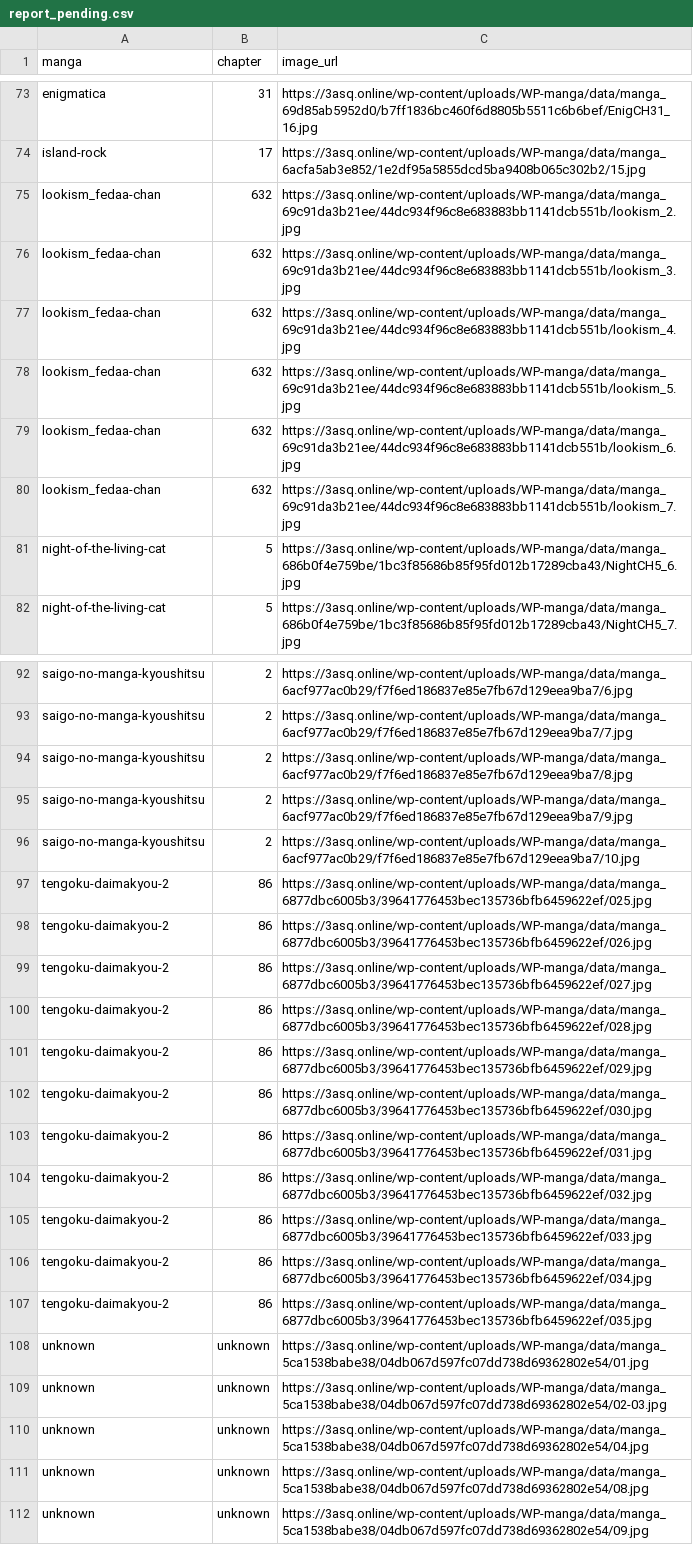
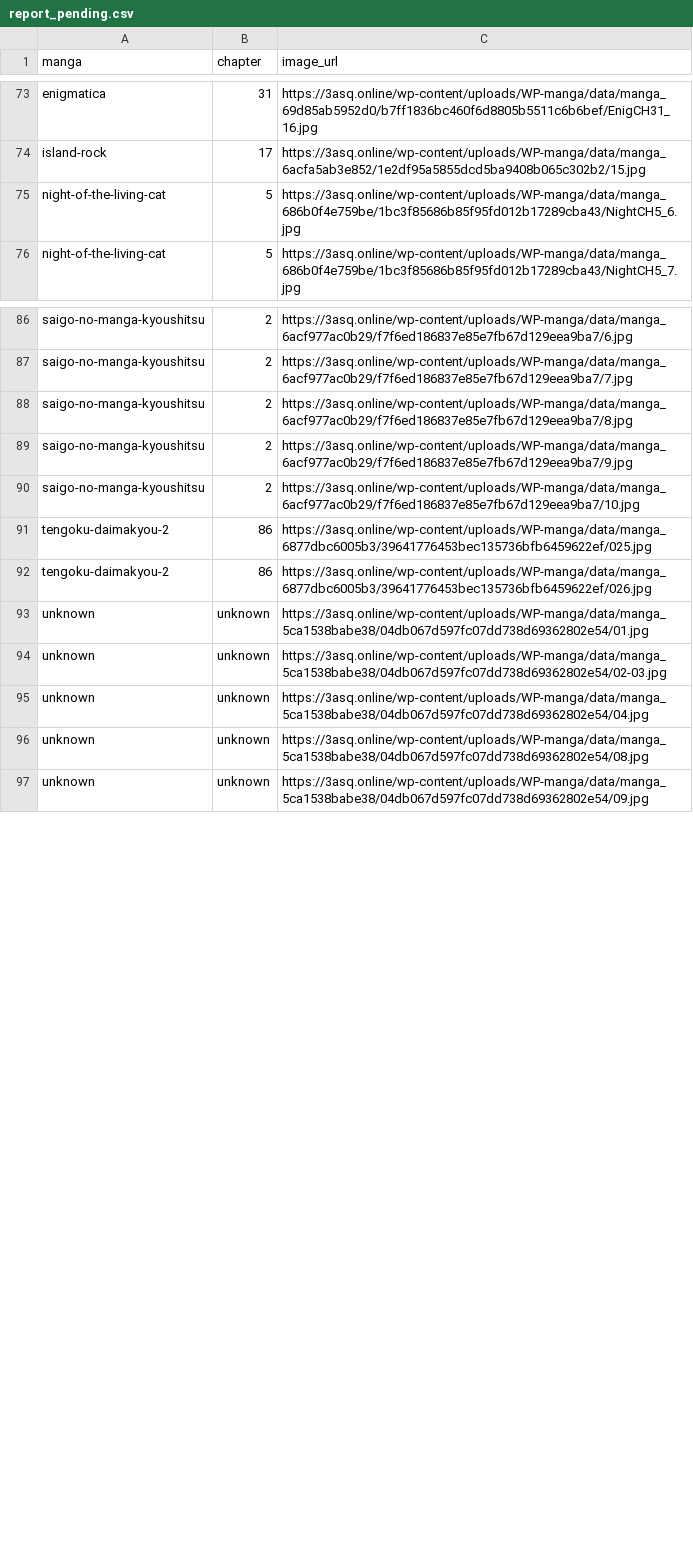
Before and after one commit to 24bit192kHz/3asq-image-recovery-site, a CSV file: report_pending.csv, drawn as a sheet; only a part is shown, gaps mark what is left out; the diff names each change by its address in the sheet, - before the commit and + after, or states it on an @@ line.

```diff
--- a/report_pending.csv
+++ b/report_pending.csv
-row 75: lookism_fedaa-chan | 632 | https://3asq.online/wp-content/uploads/WP-manga/data/manga_69c91da3b21ee/44dc934f96c8e683883bb1141dcb551b/lookism_2.jpg
-row 76: lookism_fedaa-chan | 632 | https://3asq.online/wp-content/uploads/WP-manga/data/manga_69c91da3b21ee/44dc934f96c8e683883bb1141dcb551b/lookism_3.jpg
-row 77: lookism_fedaa-chan | 632 | https://3asq.online/wp-content/uploads/WP-manga/data/manga_69c91da3b21ee/44dc934f96c8e683883bb1141dcb551b/lookism_4.jpg
-row 78: lookism_fedaa-chan | 632 | https://3asq.online/wp-content/uploads/WP-manga/data/manga_69c91da3b21ee/44dc934f96c8e683883bb1141dcb551b/lookism_5.jpg
-row 79: lookism_fedaa-chan | 632 | https://3asq.online/wp-content/uploads/WP-manga/data/manga_69c91da3b21ee/44dc934f96c8e683883bb1141dcb551b/lookism_6.jpg
-row 80: lookism_fedaa-chan | 632 | https://3asq.online/wp-content/uploads/WP-manga/data/manga_69c91da3b21ee/44dc934f96c8e683883bb1141dcb551b/lookism_7.jpg
-row 99: tengoku-daimakyou-2 | 86 | https://3asq.online/wp-content/uploads/WP-manga/data/manga_6877dbc6005b3/39641776453bec135736bfb6459622ef/027.jpg
-row 100: tengoku-daimakyou-2 | 86 | https://3asq.online/wp-content/uploads/WP-manga/data/manga_6877dbc6005b3/39641776453bec135736bfb6459622ef/028.jpg
-row 101: tengoku-daimakyou-2 | 86 | https://3asq.online/wp-content/uploads/WP-manga/data/manga_6877dbc6005b3/39641776453bec135736bfb6459622ef/029.jpg
-row 102: tengoku-daimakyou-2 | 86 | https://3asq.online/wp-content/uploads/WP-manga/data/manga_6877dbc6005b3/39641776453bec135736bfb6459622ef/030.jpg
-row 103: tengoku-daimakyou-2 | 86 | https://3asq.online/wp-content/uploads/WP-manga/data/manga_6877dbc6005b3/39641776453bec135736bfb6459622ef/031.jpg
-row 104: tengoku-daimakyou-2 | 86 | https://3asq.online/wp-content/uploads/WP-manga/data/manga_6877dbc6005b3/39641776453bec135736bfb6459622ef/032.jpg
-row 105: tengoku-daimakyou-2 | 86 | https://3asq.online/wp-content/uploads/WP-manga/data/manga_6877dbc6005b3/39641776453bec135736bfb6459622ef/033.jpg
-row 106: tengoku-daimakyou-2 | 86 | https://3asq.online/wp-content/uploads/WP-manga/data/manga_6877dbc6005b3/39641776453bec135736bfb6459622ef/034.jpg
-row 107: tengoku-daimakyou-2 | 86 | https://3asq.online/wp-content/uploads/WP-manga/data/manga_6877dbc6005b3/39641776453bec135736bfb6459622ef/035.jpg
```
Also changed, not shown: report_by_manga.csv, report_summary.csv, 3 other files.
